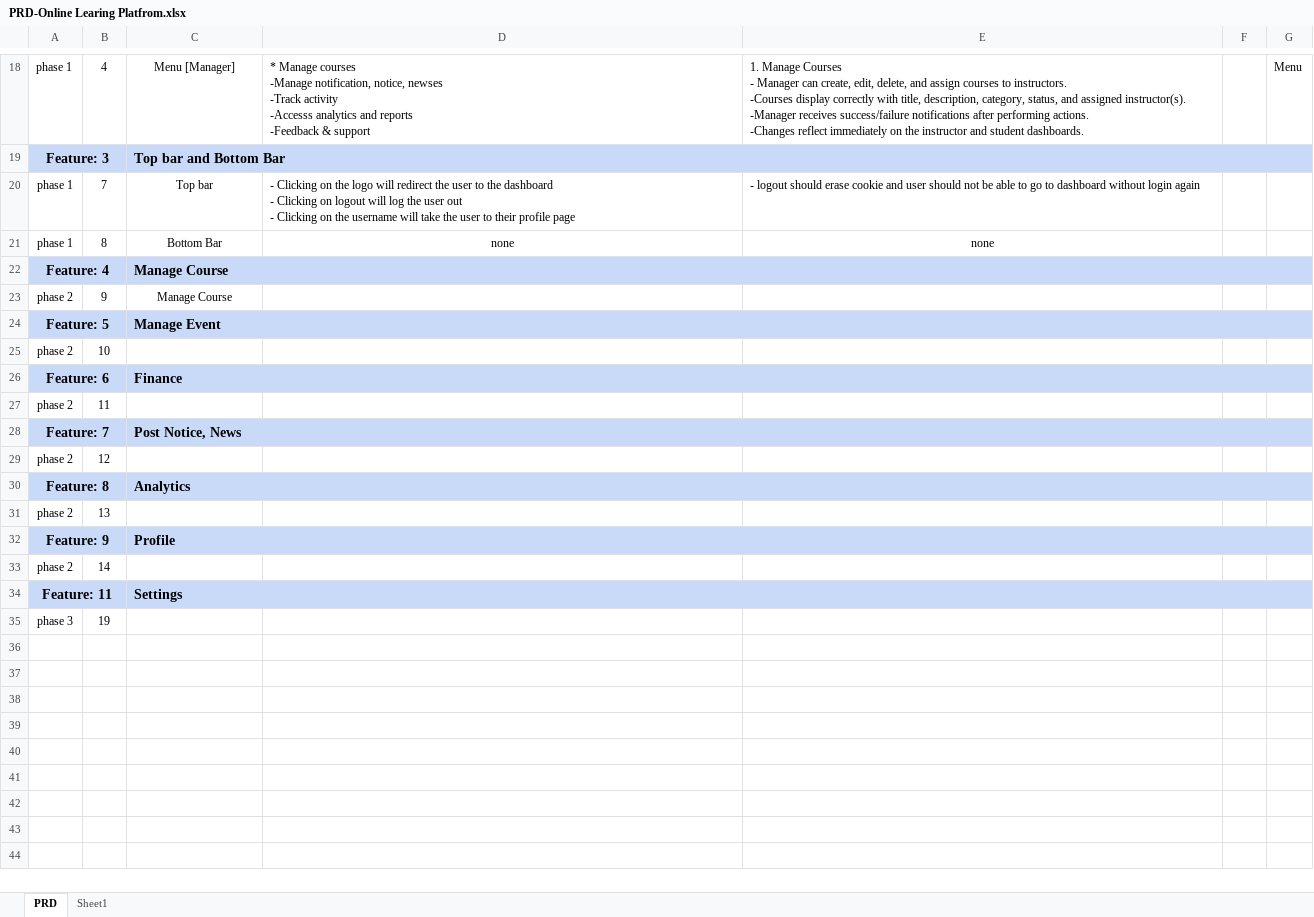
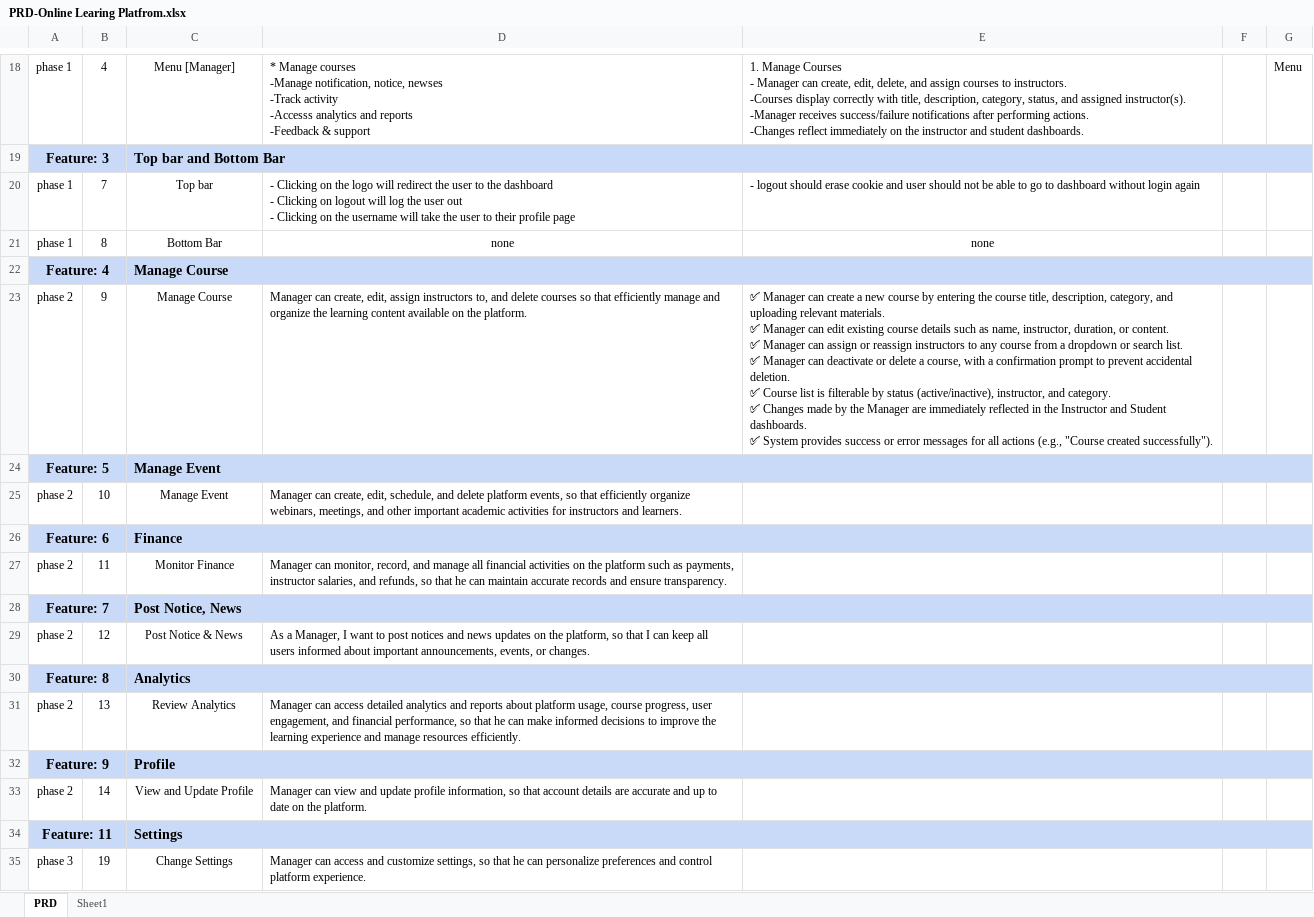
Before and after one commit to Mehraz71/Advanced-Programming-In-Web-Tchnology, an Excel workbook: PRD-Online Learing Platfrom.xlsx, sheet PRD, drawn as a sheet; only a part is shown, gaps mark what is left out; values as stored, in another font and other column widths than the file's, no borders; conditional formats not drawn; ↵ is a line break in a cell; the diff names each change by its address in the sheet, - before the commit and + after, or states it on an @@ line.

Commit message:
Add files via upload

```diff
--- a/PRD-Online Learing Platfrom.xlsx (sheet PRD)
+++ b/PRD-Online Learing Platfrom.xlsx (sheet PRD)
-D23: (empty)
+D23: Manager can create, edit, assign instructors to, and delete courses so that efficiently manage and organize the learning content available on the platform.
-E23: (empty)
+E23: ✅ Manager can create a new course by entering the course title, description, category, and uploading relevant materials. ↵ ✅ Manager can edit existing course details such as name, instructor, duration, or content. ↵ ✅ Manager can assign or reassign instructors to any course from a dropdown or search list. ↵ ✅ Manager can deactivate or delete a course, with a confirmation prompt to prevent accidental deletion. ↵ ✅ Course list is filterable by status (active/inactive), instructor, and category. ↵ ✅ Changes made by the Manager are immediately reflected in the Instructor and Student dashboards. ↵ ✅ System provides success or error messages for all actions (e.g., "Course created successfully").
-C25: (empty)
+C25: Manage Event
-D25: (empty)
+D25: Manager can create, edit, schedule, and delete platform events, so that efficiently organize webinars, meetings, and other important academic activities for instructors and learners.
-C27: (empty)
+C27: Monitor Finance
-D27: (empty)
+D27: Manager can monitor, record, and manage all financial activities on the platform such as payments, instructor salaries, and refunds, so that he can maintain accurate records and ensure transparency.
-C29: (empty)
+C29: Post Notice & News
-D29: (empty)
+D29: As a Manager, I want to post notices and news updates on the platform, so that I can keep all users informed about important announcements, events, or changes.
-C31: (empty)
+C31: Review Analytics
-D31: (empty)
+D31: Manager can access detailed analytics and reports about platform usage, course progress, user engagement, and financial performance, so that he can make informed decisions to improve the learning experience and manage resources efficiently.
-C33: (empty)
+C33: View and Update Profile
-D33: (empty)
+D33: Manager can view and update profile information, so that account details are accurate and up to date on the platform.
-C35: (empty)
+C35: Change Settings
-D35: (empty)
+D35: Manager can access and customize settings, so that he can personalize preferences and control platform experience.
```
